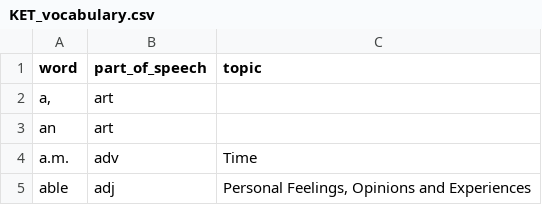
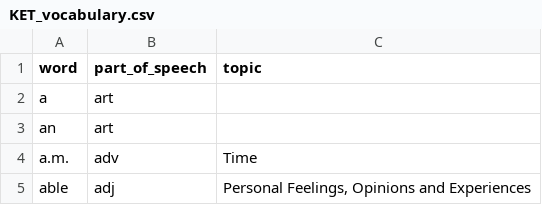
Before and after one commit to langyw98-ui/English-KET-Vocb, a CSV file: data/KET_vocabulary.csv, drawn as a sheet; only a part is shown.

Commit message:
fix(ket_partner): improve word validation and remove emojis

```diff
--- a/data/KET_vocabulary.csv
+++ b/data/KET_vocabulary.csv
@@ -1,3 +1,3 @@
 word,part_of_speech,topic
-"a,",art,
+a,art,
 an,art,
```
Also changed, not shown: 9 other files.
